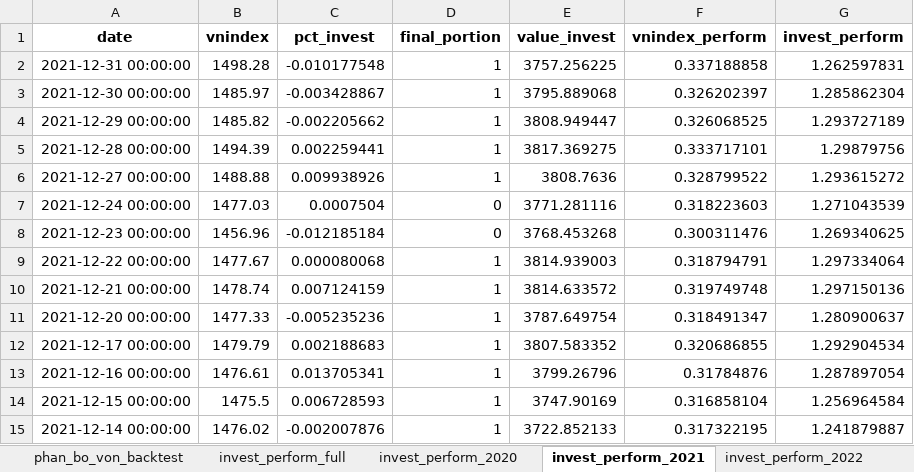
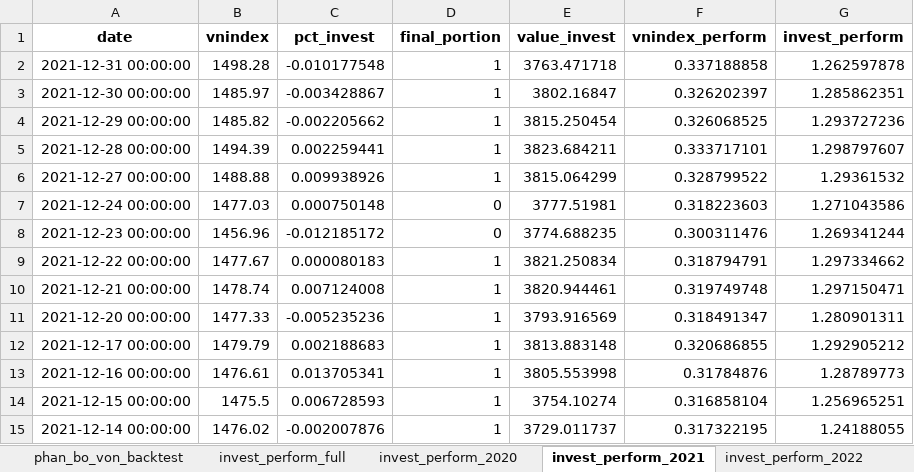
Before and after one commit to twan507/t2m-pycode, an Excel workbook: capital_allocation/back_test/perform_test.xlsx, sheet invest_perform_2021, drawn as a sheet; only a part is shown; values as stored, in another font and other column widths than the file's, no borders; the diff covers the shown part only; the diff names each change by its address in the sheet, - before the commit and + after, or states it on an @@ line.

```diff
--- a/capital_allocation/back_test/perform_test.xlsx (sheet invest_perform_2021)
+++ b/capital_allocation/back_test/perform_test.xlsx (sheet invest_perform_2021)
-E2 (value_invest): 3757.256225
+E2 (value_invest): 3763.471718
-G2 (invest_perform): 1.262597831
+G2 (invest_perform): 1.262597878
-E3 (value_invest): 3795.889068
+E3 (value_invest): 3802.16847
-G3 (invest_perform): 1.285862304
+G3 (invest_perform): 1.285862351
-E4 (value_invest): 3808.949447
+E4 (value_invest): 3815.250454
-G4 (invest_perform): 1.293727189
+G4 (invest_perform): 1.293727236
-E5 (value_invest): 3817.369275
+E5 (value_invest): 3823.684211
-G5 (invest_perform): 1.29879756
+G5 (invest_perform): 1.298797607
-E6 (value_invest): 3808.7636
+E6 (value_invest): 3815.064299
-G6 (invest_perform): 1.293615272
+G6 (invest_perform): 1.29361532
-C7 (pct_invest): 0.0007504
+C7 (pct_invest): 0.000750148
-E7 (value_invest): 3771.281116
+E7 (value_invest): 3777.51981
-G7 (invest_perform): 1.271043539
+G7 (invest_perform): 1.271043586
-C8 (pct_invest): -0.012185184
+C8 (pct_invest): -0.012185172
-E8 (value_invest): 3768.453268
+E8 (value_invest): 3774.688235
-G8 (invest_perform): 1.269340625
+G8 (invest_perform): 1.269341244
-C9 (pct_invest): 0.000080068
+C9 (pct_invest): 0.000080183
-E9 (value_invest): 3814.939003
+E9 (value_invest): 3821.250834
-G9 (invest_perform): 1.297334064
+G9 (invest_perform): 1.297334662
-C10 (pct_invest): 0.007124159
+C10 (pct_invest): 0.007124008
-E10 (value_invest): 3814.633572
+E10 (value_invest): 3820.944461
-G10 (invest_perform): 1.297150136
+G10 (invest_perform): 1.297150471
-E11 (value_invest): 3787.649754
+E11 (value_invest): 3793.916569
-G11 (invest_perform): 1.280900637
+G11 (invest_perform): 1.280901311
-E12 (value_invest): 3807.583352
+E12 (value_invest): 3813.883148
-G12 (invest_perform): 1.292904534
+G12 (invest_perform): 1.292905212
-E13 (value_invest): 3799.26796
+E13 (value_invest): 3805.553998
-G13 (invest_perform): 1.287897054
+G13 (invest_perform): 1.28789773
-E14 (value_invest): 3747.90169
+E14 (value_invest): 3754.10274
-G14 (invest_perform): 1.256964584
+G14 (invest_perform): 1.256965251
-E15 (value_invest): 3722.852133
+E15 (value_invest): 3729.011737
-G15 (invest_perform): 1.241879887
+G15 (invest_perform): 1.24188055
```
Also changed, not shown: 501 edited cells elsewhere in this sheet, sheet invest_perform_full, sheet phan_bo_von_backtest, sheet full_traded_stock_history, sheet invest_perform_2022, sheet invest_perform_2020, sheet invest_perform_2023, 1 more sheet, capital_allocation/back_test/test_data.xlsx, 4 other files.
